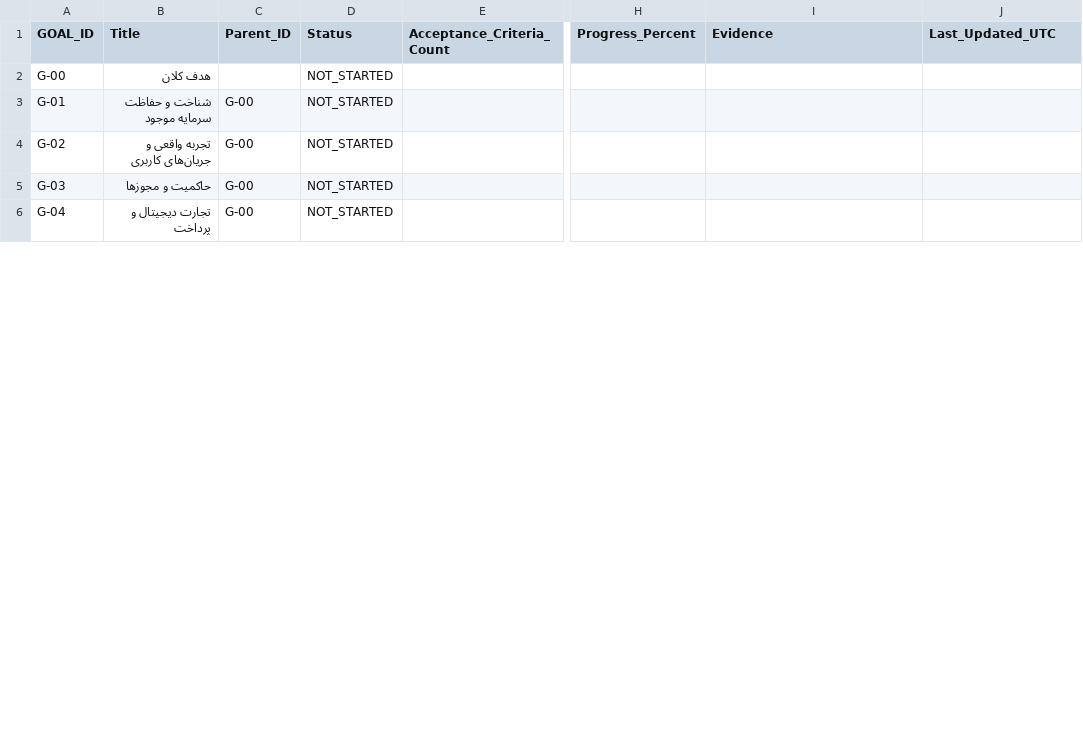
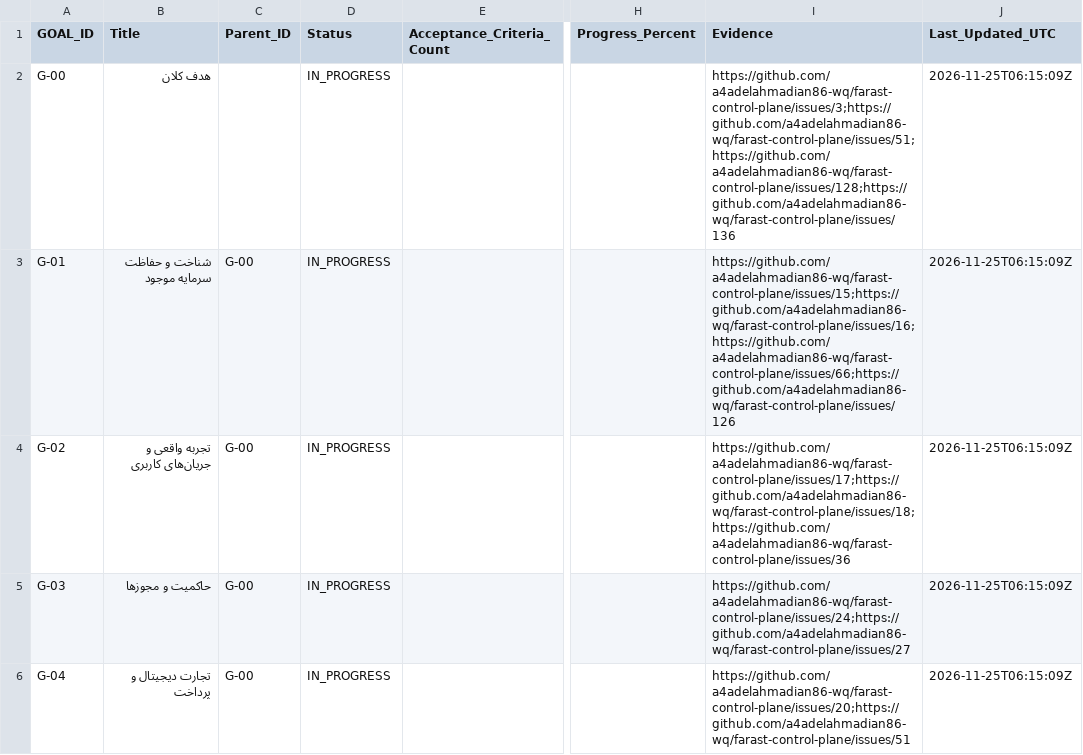
Before and after one commit to a4adelahmadian86-wq/farast-control-plane, a CSV file: 03_PROJECT_STATE/GOAL_STATUS.csv, drawn as a sheet; only a part is shown, gaps mark what is left out; the diff covers the shown part only; the diff names each change by its address in the sheet, - before the commit and + after, or states it on an @@ line.

Commit message:
docs(cp05): reconcile goal activity from live Work Items

```diff
--- a/03_PROJECT_STATE/GOAL_STATUS.csv
+++ b/03_PROJECT_STATE/GOAL_STATUS.csv
-D2:D6 (Status): NOT_STARTED
+D2:D6 (Status): IN_PROGRESS
-I2 (Evidence): (empty)
+I2 (Evidence): https://github.com/a4adelahmadian86-wq/farast-control-plane/issues/3;https://github.com/a4adelahmadian86-wq/farast-control-plane/issues/51;https://github.com/a4adelahmadian86-wq/farast-control-plane/issues/128;https://github.com/a4adelahmadian86-wq/farast-control-plane/issues/136
-J2:J6 (Last_Updated_UTC): (empty)
+J2:J6 (Last_Updated_UTC): 2026-11-25T06:15:09Z
-I3 (Evidence): (empty)
+I3 (Evidence): https://github.com/a4adelahmadian86-wq/farast-control-plane/issues/15;https://github.com/a4adelahmadian86-wq/farast-control-plane/issues/16;https://github.com/a4adelahmadian86-wq/farast-control-plane/issues/66;https://github.com/a4adelahmadian86-wq/farast-control-plane/issues/126
-I4 (Evidence): (empty)
+I4 (Evidence): https://github.com/a4adelahmadian86-wq/farast-control-plane/issues/17;https://github.com/a4adelahmadian86-wq/farast-control-plane/issues/18;https://github.com/a4adelahmadian86-wq/farast-control-plane/issues/36
-I5 (Evidence): (empty)
+I5 (Evidence): https://github.com/a4adelahmadian86-wq/farast-control-plane/issues/24;https://github.com/a4adelahmadian86-wq/farast-control-plane/issues/27
-I6 (Evidence): (empty)
+I6 (Evidence): https://github.com/a4adelahmadian86-wq/farast-control-plane/issues/20;https://github.com/a4adelahmadian86-wq/farast-control-plane/issues/51
```
Also changed, not shown: 14 edited cells elsewhere in this file.
